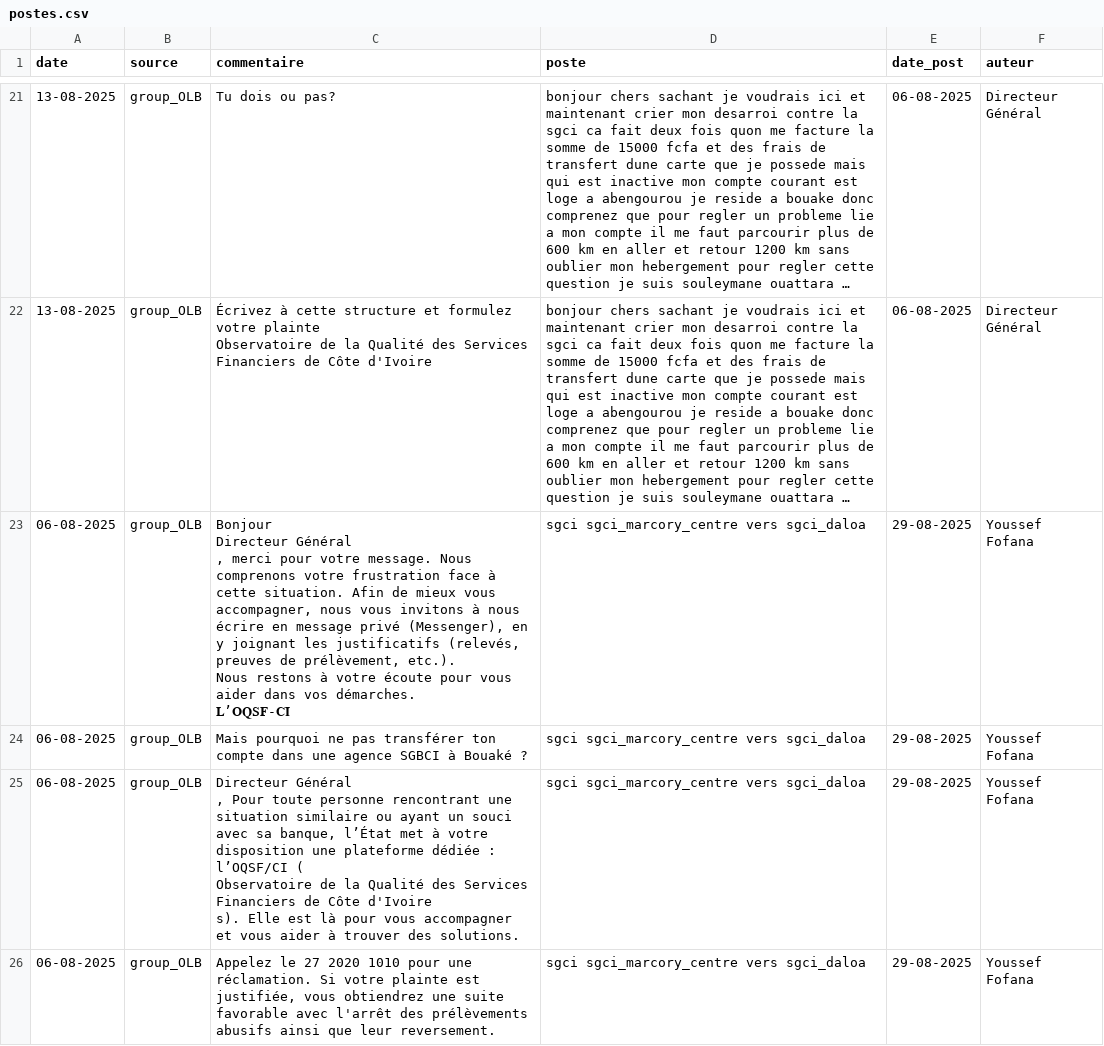
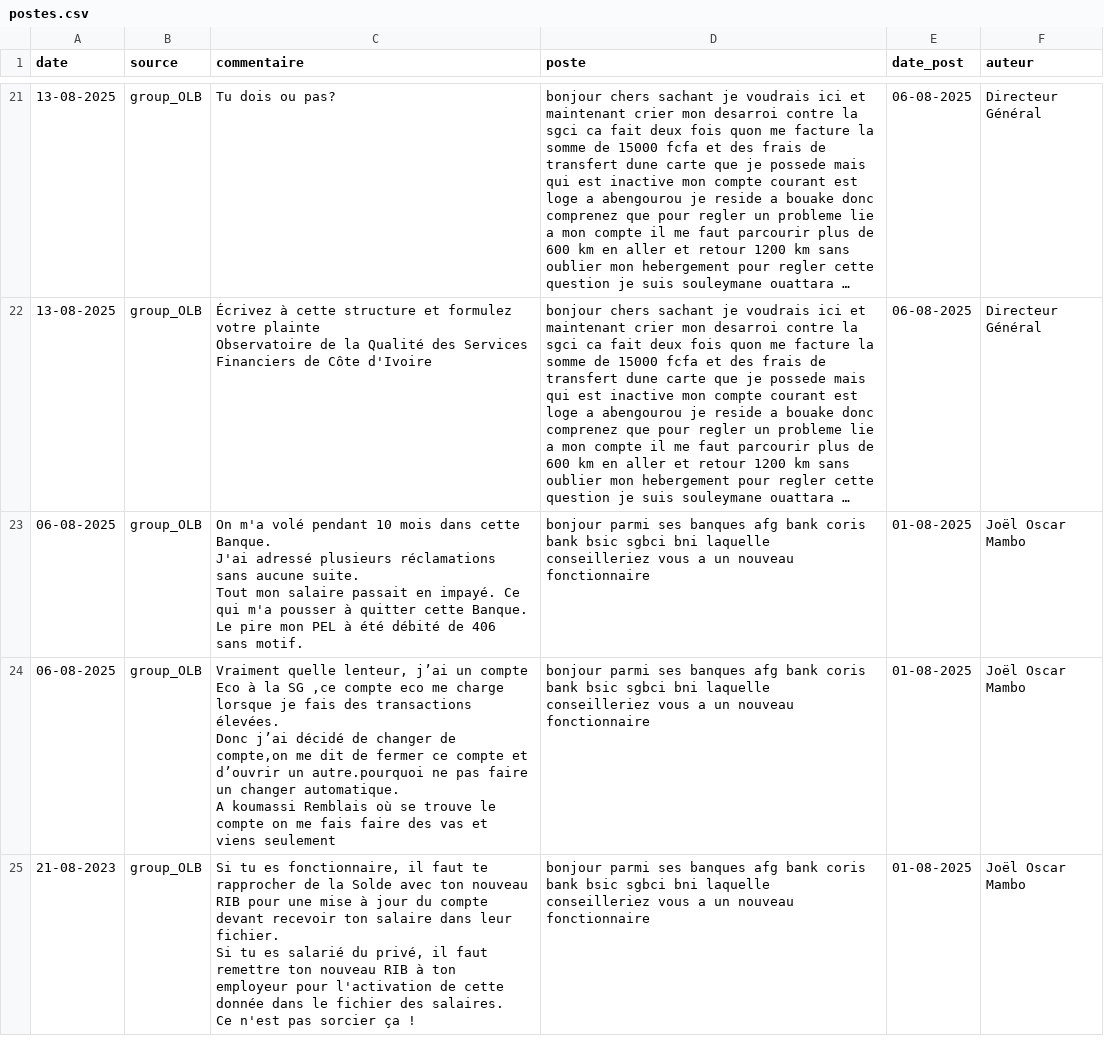
Before and after one commit to Nemlin99/analyse_sentiment, a CSV file: postes.csv, drawn as a sheet; only a part is shown, gaps mark what is left out; the shorter side is filled out with more unchanged rows; long unchanged cells end in …; ↵ is a line break in a cell; the diff covers the shown part only; the diff names each change by its address in the sheet, - before the commit and + after, or states it on an @@ line.

Commit message:
Update postes.csv

```diff
--- a/postes.csv
+++ b/postes.csv
-row 23: 06-08-2025 | group_OLB | Bonjour ↵ Directeur Général ↵ , merci pour votre message. Nous comprenons votre frustration face à cette situation. Afin de mieux vous accompagner, nous vous invitons à nous écrire en message privé (Messenger), en y joignant les justificatifs (relevés, preuves de prélèvement, etc.). ↵ Nous restons à votre écoute pour vous aider dans vos démarches. ↵ 𝐋’𝐎𝐐𝐒𝐅-𝐂𝐈 | sgci sgci_marcory_centre vers sgci_daloa | 29-08-2025 | Youssef Fofana
-row 24: 06-08-2025 | group_OLB | Mais pourquoi ne pas transférer ton compte dans une agence SGBCI à Bouaké ? | sgci sgci_marcory_centre vers sgci_daloa | 29-08-2025 | Youssef Fofana
-row 25: 06-08-2025 | group_OLB | Directeur Général ↵ , Pour toute personne rencontrant une situation similaire ou ayant un souci avec sa banque, l’État met à votre disposition une plateforme dédiée : l’OQSF/CI ( ↵ Observatoire de la Qualité des Services Financiers de Côte d'Ivoire ↵ s). Elle est là pour vous accompagner et vous aider à trouver des solutions. | sgci sgci_marcory_centre vers sgci_daloa | 29-08-2025 | Youssef Fofana
-row 26: 06-08-2025 | group_OLB | Appelez le 27 2020 1010 pour une réclamation. Si votre plainte est justifiée, vous obtiendrez une suite favorable avec l'arrêt des prélèvements abusifs ainsi que leur reversement. | sgci sgci_marcory_centre vers sgci_daloa | 29-08-2025 | Youssef Fofana
```
Also changed, not shown: 10 removed rows elsewhere in this file.
